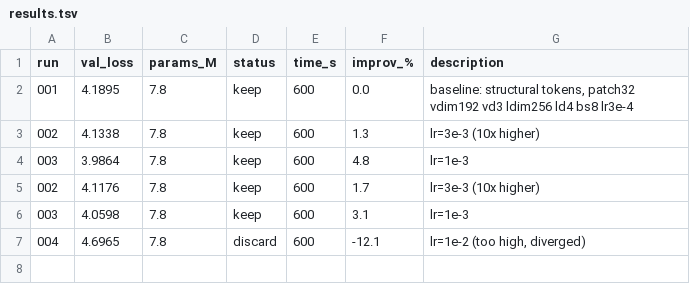
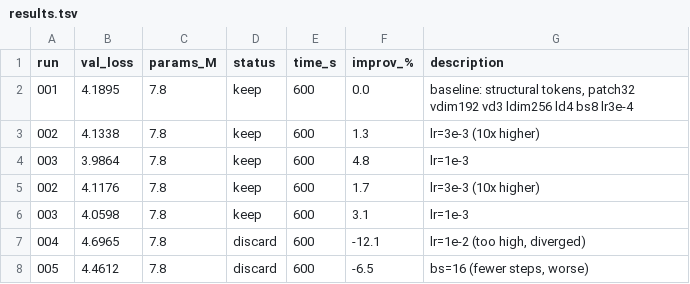
Before and after one commit to nipunbatra/auto-vlm, a TSV file: results.tsv, drawn as a sheet; the diff names each change by its address in the sheet, - before the commit and + after, or states it on an @@ line.

Commit message:
exp 005: bs=16 DISCARD (val=4.4612, -6.5%)

```diff
--- a/results.tsv
+++ b/results.tsv
+row 8: 005 | 4.4612 | 7.8 | discard | 600 | -6.5 | bs=16 (fewer steps, worse)
```
Also changed, not shown: 2 other files.
